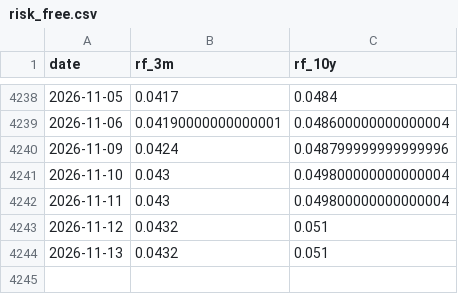
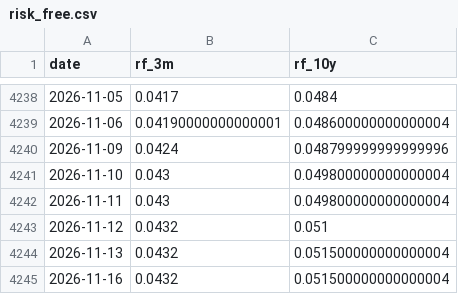
Before and after one commit to paumbernal/orcl-quant, a CSV file: data/processed/risk_free.csv, drawn as a sheet; only a part is shown, gaps mark what is left out.

```diff
--- a/data/processed/risk_free.csv
+++ b/data/processed/risk_free.csv
@@ -4243,2 +4243,3 @@ date,rf_3m,rf_10y
 2026-11-12,0.0432,0.051
-2026-11-13,0.0432,0.051
+2026-11-13,0.0432,0.051500000000000004
+2026-11-16,0.0432,0.051500000000000004
```
Also changed, not shown: data/processed/ohlcv_ORCL.csv, data/processed/prices_close.csv, 34 other files.
